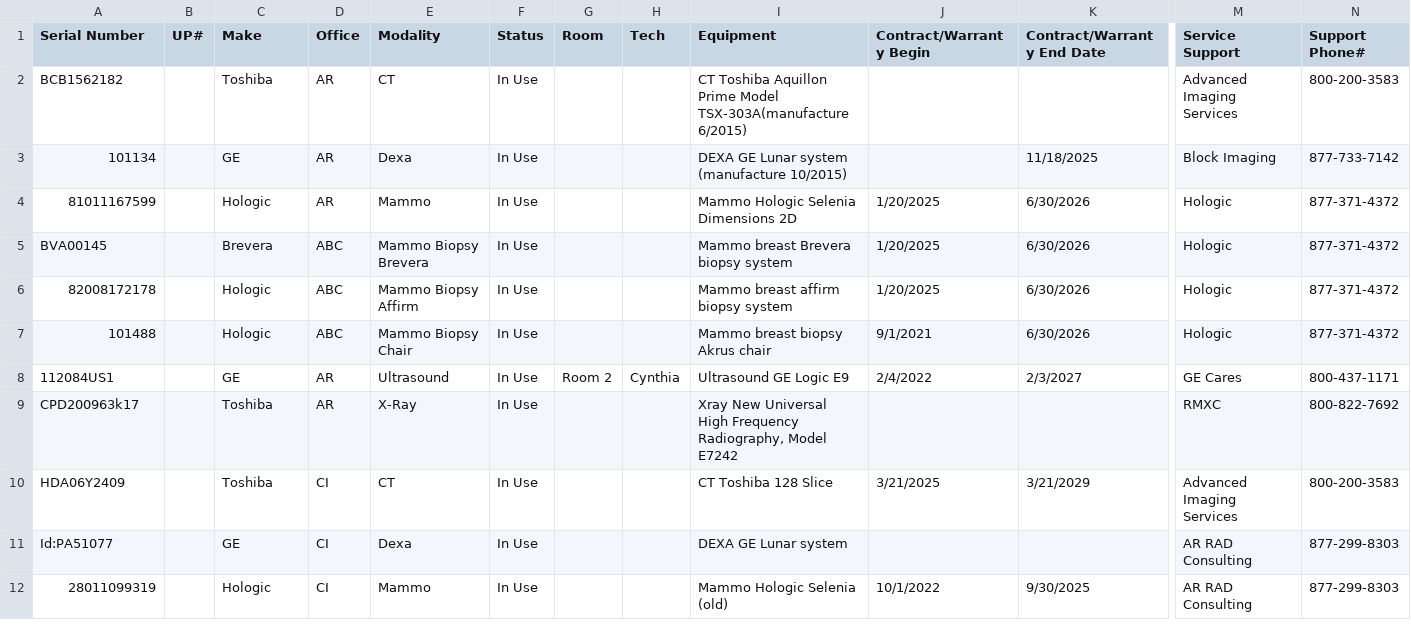
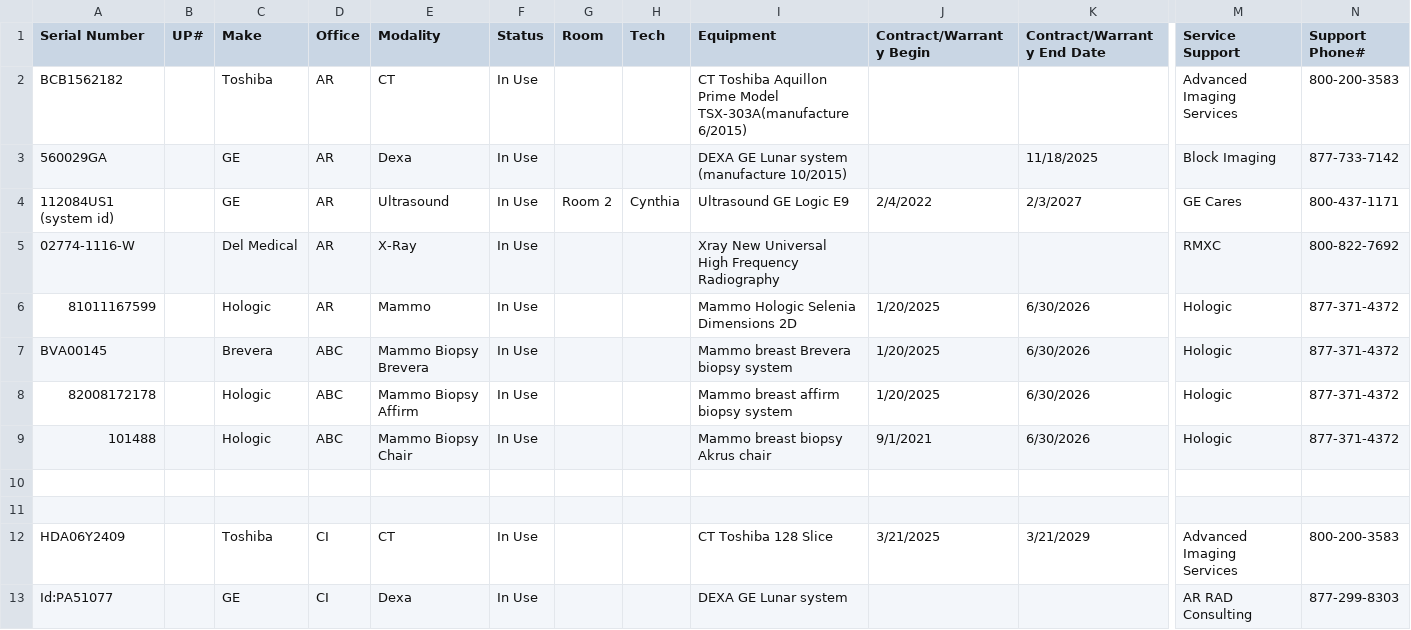
Before and after one commit to dmgastrana/Information, a CSV file: datatable.csv, drawn as a sheet; only a part is shown, gaps mark what is left out; the shorter side is filled out with more unchanged rows; addresses are those after the commit; rows hold the shown columns only; the diff names each change by its address in the sheet, - before the commit and + after, or states it on an @@ line.

Commit message:
Add files via upload

```diff
--- a/datatable.csv
+++ b/datatable.csv
-A3 (Serial Number): 101134
+A3 (Serial Number): 560029GA
+row 4: 112084US1 (system id) |  | GE | AR | Ultrasound | In Use | Room 2 | Cynthia | Ultrasound GE Logic E9 | 2/4/2022 | 2/3/2027 | GE Cares | 800-437-1171
+row 5: 02774-1116-W |  | Del Medical | AR | X-Ray | In Use |  |  | Xray New Universal High Frequency Radiography |  |  | RMXC | 800-822-7692
-row 10: 112084US1 |  | GE | AR | Ultrasound | In Use | Room 2 | Cynthia | Ultrasound GE Logic E9 | 2/4/2022 | 2/3/2027 | GE Cares | 800-437-1171
+row 10: (empty)
-row 11: CPD200963k17 |  | Toshiba | AR | X-Ray | In Use |  |  | Xray New Universal High Frequency Radiography, Model E7242 |  |  | RMXC | 800-822-7692
+row 11: (empty)
```
